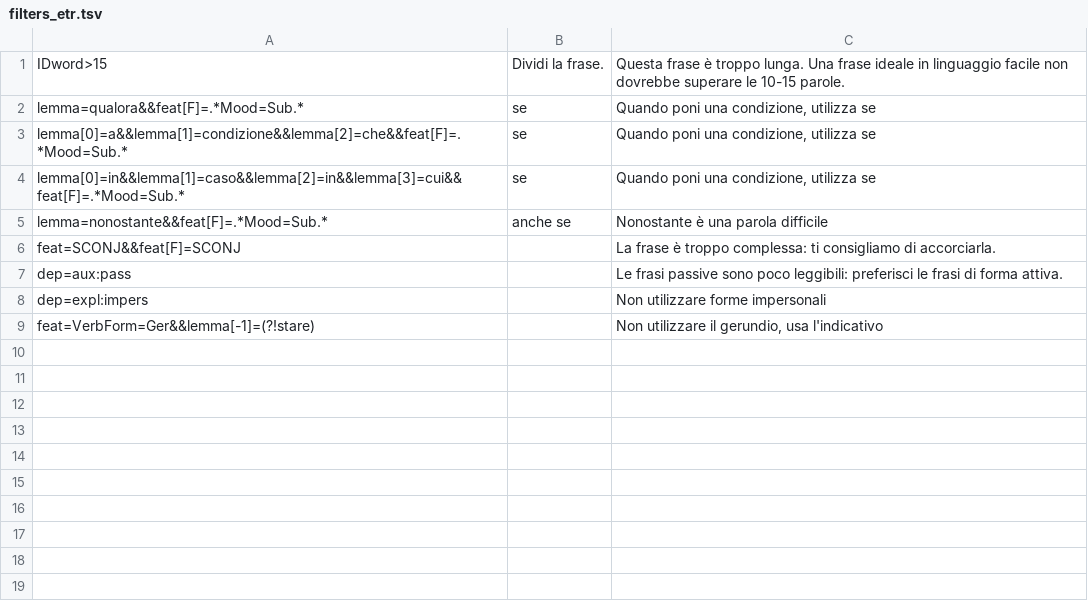
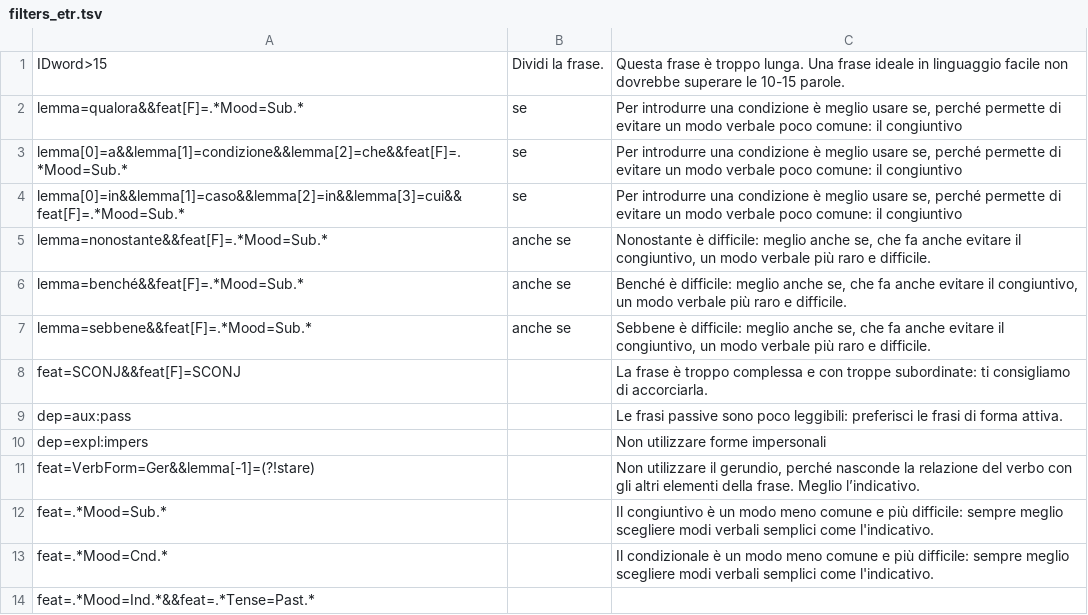
Before and after one commit to flometis/FLO, a TSV file: backend/files/filters_etr.tsv, drawn as a sheet.

```diff
--- a/backend/files/filters_etr.tsv
+++ b/backend/files/filters_etr.tsv
@@ -1,9 +1,14 @@
 IDword>15	Dividi la frase. 	Questa frase è troppo lunga. Una frase ideale in linguaggio facile non dovrebbe superare le 10-15 parole.
-lemma=qualora&&feat[F]=.*Mood=Sub.*	se	Quando poni una condizione, utilizza se
-lemma[0]=a&&lemma[1]=condizione&&lemma[2]=che&&feat[F]=.*Mood=Sub.*	se	Quando poni una condizione, utilizza se
-lemma[0]=in&&lemma[1]=caso&&lemma[2]=in&&lemma[3]=cui&&feat[F]=.*Mood=Sub.*	se	Quando poni una condizione, utilizza se
-lemma=nonostante&&feat[F]=.*Mood=Sub.*	anche se	Nonostante è una parola difficile
-feat=SCONJ&&feat[F]=SCONJ		La frase è troppo complessa: ti consigliamo di accorciarla.
+lemma=qualora&&feat[F]=.*Mood=Sub.*	se	Per introdurre una condizione è meglio usare se, perché permette di evitare un modo verbale poco comune: il congiuntivo
+lemma[0]=a&&lemma[1]=condizione&&lemma[2]=che&&feat[F]=.*Mood=Sub.*	se	Per introdurre una condizione è meglio usare se, perché permette di evitare un modo verbale poco comune: il congiuntivo
+lemma[0]=in&&lemma[1]=caso&&lemma[2]=in&&lemma[3]=cui&&feat[F]=.*Mood=Sub.*	se	Per introdurre una condizione è meglio usare se, perché permette di evitare un modo verbale poco comune: il congiuntivo
+lemma=nonostante&&feat[F]=.*Mood=Sub.*	anche se	Nonostante è difficile: meglio anche se, che fa anche evitare il congiuntivo, un modo verbale più raro e difficile.
+lemma=benché&&feat[F]=.*Mood=Sub.*	anche se	Benché è difficile: meglio anche se, che fa anche evitare il congiuntivo, un modo verbale più raro e difficile.
+lemma=sebbene&&feat[F]=.*Mood=Sub.*	anche se	Sebbene è difficile: meglio anche se, che fa anche evitare il congiuntivo, un modo verbale più raro e difficile.
+feat=SCONJ&&feat[F]=SCONJ		La frase è troppo complessa e con troppe subordinate: ti consigliamo di accorciarla.
 dep=aux:pass		Le frasi passive sono poco leggibili: preferisci le frasi di forma attiva.
 dep=expl:impers		Non utilizzare forme impersonali
-feat=VerbForm=Ger&&lemma[-1]=(?!stare)		Non utilizzare il gerundio, usa l'indicativo
+feat=VerbForm=Ger&&lemma[-1]=(?!stare)		Non utilizzare il gerundio, perché nasconde la relazione del verbo con gli altri elementi della frase. Meglio l’indicativo.
+feat=.*Mood=Sub.*		Il congiuntivo è un modo meno comune e più difficile: sempre meglio scegliere modi verbali semplici come l'indicativo.
+feat=.*Mood=Cnd.*		Il condizionale è un modo meno comune e più difficile: sempre meglio scegliere modi verbali semplici come l'indicativo.
+feat=.*Mood=Ind.*&&feat=.*Tense=Past.*		
```
Also changed, not shown: backend/files/filters_plain.tsv, backend/files/regex_etr.tsv, 1 other file.
